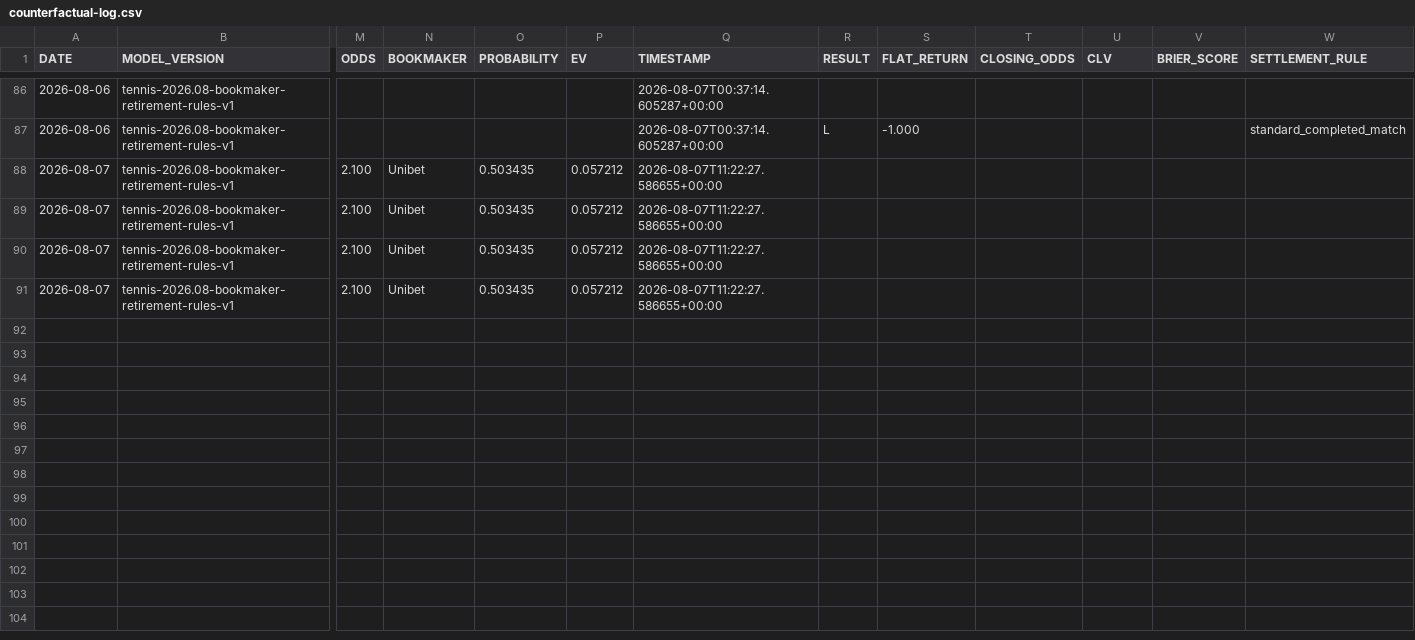
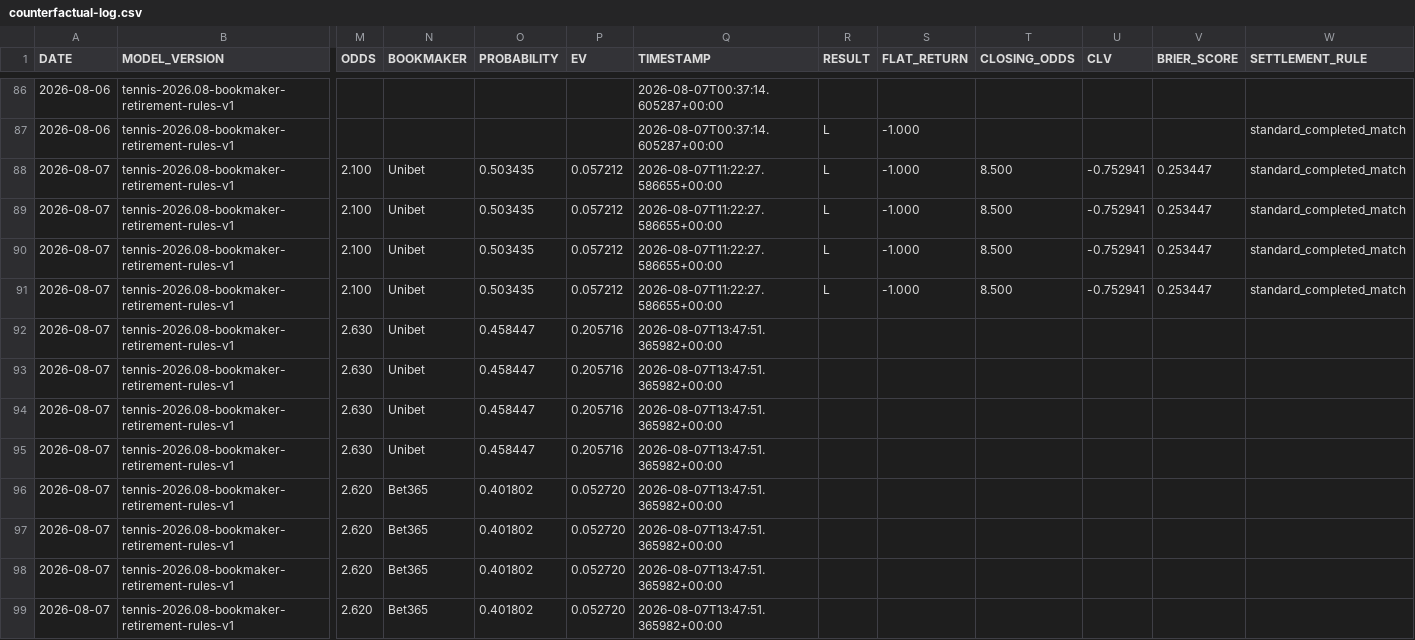
Before and after one commit to AguyfromaTown/betting, a CSV file: counterfactual-log.csv, drawn as a sheet; only a part is shown, gaps mark what is left out; rows hold the shown columns only; the diff names each change by its address in the sheet, - before the commit and + after, or states it on an @@ line.

Commit message:
Revalidate tennis bets

```diff
--- a/counterfactual-log.csv
+++ b/counterfactual-log.csv
-R88:R91 (RESULT): (empty)
+R88:R91 (RESULT): L
-S88:S91 (FLAT_RETURN): (empty)
+S88:S91 (FLAT_RETURN): -1.000
-T88:T91 (CLOSING_ODDS): (empty)
+T88:T91 (CLOSING_ODDS): 8.500
-U88:U91 (CLV): (empty)
+U88:U91 (CLV): -0.752941
-V88:V91 (BRIER_SCORE): (empty)
+V88:V91 (BRIER_SCORE): 0.253447
-W88:W91 (SETTLEMENT_RULE): (empty)
+W88:W91 (SETTLEMENT_RULE): standard_completed_match
+row 92: 2026-08-07 | tennis-2026.08-bookmaker-retirement-rules-v1 | 2.630 | Unibet | 0.458447 | 0.205716 | 2026-08-07T13:47:51.365982+00:00
+row 93: 2026-08-07 | tennis-2026.08-bookmaker-retirement-rules-v1 | 2.630 | Unibet | 0.458447 | 0.205716 | 2026-08-07T13:47:51.365982+00:00
+row 94: 2026-08-07 | tennis-2026.08-bookmaker-retirement-rules-v1 | 2.630 | Unibet | 0.458447 | 0.205716 | 2026-08-07T13:47:51.365982+00:00
+row 95: 2026-08-07 | tennis-2026.08-bookmaker-retirement-rules-v1 | 2.630 | Unibet | 0.458447 | 0.205716 | 2026-08-07T13:47:51.365982+00:00
+row 96: 2026-08-07 | tennis-2026.08-bookmaker-retirement-rules-v1 | 2.620 | Bet365 | 0.401802 | 0.052720 | 2026-08-07T13:47:51.365982+00:00
+row 97: 2026-08-07 | tennis-2026.08-bookmaker-retirement-rules-v1 | 2.620 | Bet365 | 0.401802 | 0.052720 | 2026-08-07T13:47:51.365982+00:00
+row 98: 2026-08-07 | tennis-2026.08-bookmaker-retirement-rules-v1 | 2.620 | Bet365 | 0.401802 | 0.052720 | 2026-08-07T13:47:51.365982+00:00
+row 99: 2026-08-07 | tennis-2026.08-bookmaker-retirement-rules-v1 | 2.620 | Bet365 | 0.401802 | 0.052720 | 2026-08-07T13:47:51.365982+00:00
```
Also changed, not shown: bankroll-transactions.csv, bets-log.csv, 18 other files.
